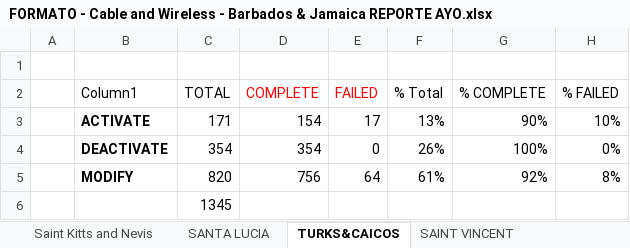
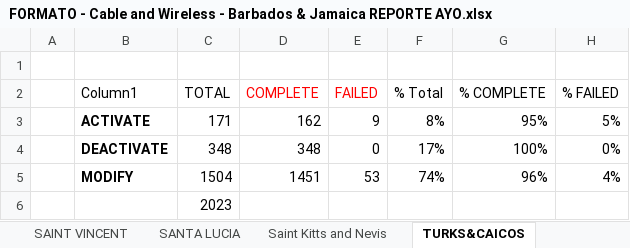
Before and after one commit to jesuslz/ASAP, an Excel workbook: ReporteSemanal/Condensado/FORMATO - Cable and Wireless - Barbados & Jamaica REPORTE AYO.xlsx, sheet TURKS&CAICOS, drawn as a sheet; values as stored, in another font and other column widths than the file's, no borders; charts and pictures and table styles not drawn; removed rows and columns are numbered as before the commit, all else as after; the diff names each change by its address in the sheet, - before the commit and + after, or states it on an @@ line.

```diff
--- a/ReporteSemanal/Condensado/FORMATO - Cable and Wireless - Barbados & Jamaica REPORTE AYO.xlsx (sheet TURKS&CAICOS)
+++ b/ReporteSemanal/Condensado/FORMATO - Cable and Wireless - Barbados & Jamaica REPORTE AYO.xlsx (sheet TURKS&CAICOS)
@@ sheet tab order changed: SAINT VINCENT | SANTA LUCIA | Saint Kitts and Nevis | TURKS&CAICOS @@
-D3 (COMPLETE): 154
+D3 (COMPLETE): 162
-E3 (FAILED): 17
+E3 (FAILED): 9
-F3 (% Total): 13%
+F3 (% Total): 8%
-G3 (% COMPLETE): 90%
+G3 (% COMPLETE): 95%
-H3 (% FAILED): 10%
+H3 (% FAILED): 5%
-C4 (TOTAL): 354
+C4 (TOTAL): 348
-D4 (COMPLETE): 354
+D4 (COMPLETE): 348
-F4 (% Total): 26%
+F4 (% Total): 17%
-row 5:  | MODIFY | 820 | 756 | 64 | 61% | 92% | 8%
+row 5:  | MODIFY | 1504 | 1451 | 53 | 74% | 96% | 4%
-C6 (TOTAL): 1345
+C6 (TOTAL): 2023
```
Also changed, not shown: sheet DOMINICA, sheet SANTA LUCIA, sheet CAYMAN, sheet BARBADOS, sheet JAMAICA, sheet GRENADA, 6 more sheets, charts or pictures, INTE-Performance-JAMU-2018.xlsx, INTE-Performance-WASS-2018.xlsx, 16 other files.
